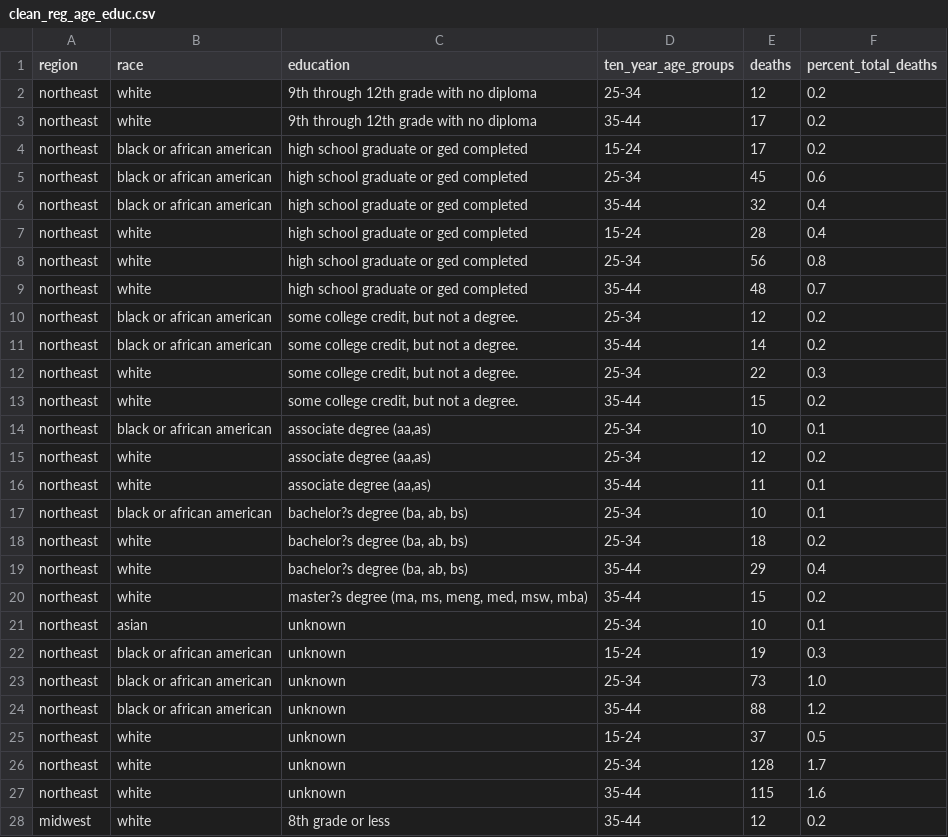
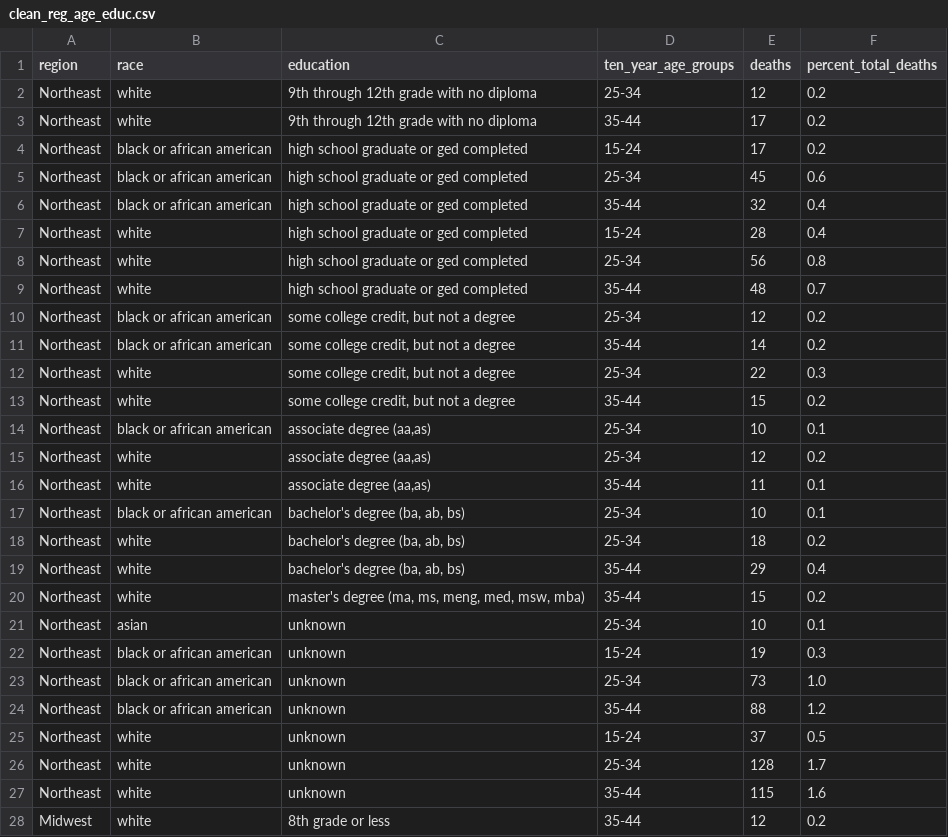
Before and after one commit to uchicago-2025-capp30122/30122-project-women-in-stem, a CSV file: data/clean_reg_age_educ.csv, drawn as a sheet; only a part is shown; the diff covers the shown part only.

Commit message:
upper case region, removed . from educ

```diff
--- a/data/clean_reg_age_educ.csv
+++ b/data/clean_reg_age_educ.csv
@@ -1,28 +1,28 @@
 region,race,education,ten_year_age_groups,deaths,percent_total_deaths
-northeast,white,9th through 12th grade with no diploma,25-34,12,0.2
-northeast,white,9th through 12th grade with no diploma,35-44,17,0.2
-northeast,black or african american,high school graduate or ged completed,15-24,17,0.2
-northeast,black or african american,high school graduate or ged completed,25-34,45,0.6
-northeast,black or african american,high school graduate or ged completed,35-44,32,0.4
-northeast,white,high school graduate or ged completed,15-24,28,0.4
-northeast,white,high school graduate or ged completed,25-34,56,0.8
-northeast,white,high school graduate or ged completed,35-44,48,0.7
-northeast,black or african american,"some college credit, but not a degree.",25-34,12,0.2
-northeast,black or african american,"some college credit, but not a degree.",35-44,14,0.2
-northeast,white,"some college credit, but not a degree.",25-34,22,0.3
-northeast,white,"some college credit, but not a degree.",35-44,15,0.2
-northeast,black or african american,"associate degree (aa,as)",25-34,10,0.1
-northeast,white,"associate degree (aa,as)",25-34,12,0.2
-northeast,white,"associate degree (aa,as)",35-44,11,0.1
-northeast,black or african american,"bachelor?s degree (ba, ab, bs)",25-34,10,0.1
-northeast,white,"bachelor?s degree (ba, ab, bs)",25-34,18,0.2
-northeast,white,"bachelor?s degree (ba, ab, bs)",35-44,29,0.4
-northeast,white,"master?s degree (ma, ms, meng, med, msw, mba)",35-44,15,0.2
-northeast,asian,unknown,25-34,10,0.1
-northeast,black or african american,unknown,15-24,19,0.3
-northeast,black or african american,unknown,25-34,73,1.0
-northeast,black or african american,unknown,35-44,88,1.2
-northeast,white,unknown,15-24,37,0.5
-northeast,white,unknown,25-34,128,1.7
-northeast,white,unknown,35-44,115,1.6
-midwest,white,8th grade or less,35-44,12,0.2
+Northeast,white,9th through 12th grade with no diploma,25-34,12,0.2
+Northeast,white,9th through 12th grade with no diploma,35-44,17,0.2
+Northeast,black or african american,high school graduate or ged completed,15-24,17,0.2
+Northeast,black or african american,high school graduate or ged completed,25-34,45,0.6
+Northeast,black or african american,high school graduate or ged completed,35-44,32,0.4
+Northeast,white,high school graduate or ged completed,15-24,28,0.4
+Northeast,white,high school graduate or ged completed,25-34,56,0.8
+Northeast,white,high school graduate or ged completed,35-44,48,0.7
+Northeast,black or african american,"some college credit, but not a degree",25-34,12,0.2
+Northeast,black or african american,"some college credit, but not a degree",35-44,14,0.2
+Northeast,white,"some college credit, but not a degree",25-34,22,0.3
+Northeast,white,"some college credit, but not a degree",35-44,15,0.2
+Northeast,black or african american,"associate degree (aa,as)",25-34,10,0.1
+Northeast,white,"associate degree (aa,as)",25-34,12,0.2
+Northeast,white,"associate degree (aa,as)",35-44,11,0.1
+Northeast,black or african american,"bachelor's degree (ba, ab, bs)",25-34,10,0.1
+Northeast,white,"bachelor's degree (ba, ab, bs)",25-34,18,0.2
+Northeast,white,"bachelor's degree (ba, ab, bs)",35-44,29,0.4
+Northeast,white,"master's degree (ma, ms, meng, med, msw, mba)",35-44,15,0.2
+Northeast,asian,unknown,25-34,10,0.1
+Northeast,black or african american,unknown,15-24,19,0.3
+Northeast,black or african american,unknown,25-34,73,1.0
+Northeast,black or african american,unknown,35-44,88,1.2
+Northeast,white,unknown,15-24,37,0.5
+Northeast,white,unknown,25-34,128,1.7
+Northeast,white,unknown,35-44,115,1.6
+Midwest,white,8th grade or less,35-44,12,0.2
```
Also changed, not shown: 121 edited cells elsewhere in this file.
